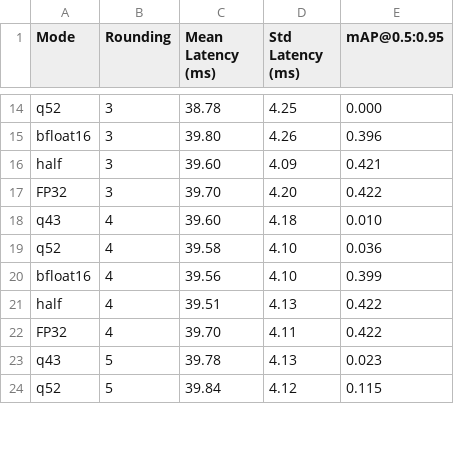
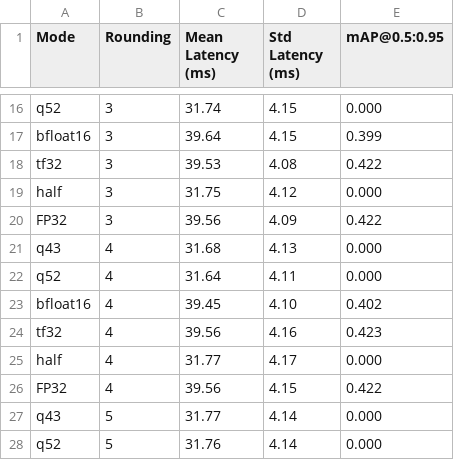
Before and after one commit to inEXASCALE/pychop, a CSV file: exps/obj_detect_results_ft.csv, drawn as a sheet; only a part is shown, gaps mark what is left out; addresses are those after the commit; the diff covers the shown part only; the diff names each change by its address in the sheet, - before the commit and + after, or states it on an @@ line.

```diff
--- a/exps/obj_detect_results_ft.csv
+++ b/exps/obj_detect_results_ft.csv
-C16 (Mean Latency (ms)): 38.78
+C16 (Mean Latency (ms)): 31.74
-D16 (Std Latency (ms)): 4.25
+D16 (Std Latency (ms)): 4.15
-C17 (Mean Latency (ms)): 39.80
+C17 (Mean Latency (ms)): 39.64
-D17 (Std Latency (ms)): 4.26
+D17 (Std Latency (ms)): 4.15
-E17 (mAP@0.5:0.95): 0.396
+E17 (mAP@0.5:0.95): 0.399
+row 18: tf32 | 3 | 39.53 | 4.08 | 0.422
-C19 (Mean Latency (ms)): 39.60
+C19 (Mean Latency (ms)): 31.75
-D19 (Std Latency (ms)): 4.09
+D19 (Std Latency (ms)): 4.12
-E19 (mAP@0.5:0.95): 0.421
+E19 (mAP@0.5:0.95): 0.000
-C20 (Mean Latency (ms)): 39.70
+C20 (Mean Latency (ms)): 39.56
-D20 (Std Latency (ms)): 4.20
+D20 (Std Latency (ms)): 4.09
-C21 (Mean Latency (ms)): 39.60
+C21 (Mean Latency (ms)): 31.68
-D21 (Std Latency (ms)): 4.18
+D21 (Std Latency (ms)): 4.13
-E21 (mAP@0.5:0.95): 0.010
+E21 (mAP@0.5:0.95): 0.000
-C22 (Mean Latency (ms)): 39.58
+C22 (Mean Latency (ms)): 31.64
-D22 (Std Latency (ms)): 4.10
+D22 (Std Latency (ms)): 4.11
-E22 (mAP@0.5:0.95): 0.036
+E22 (mAP@0.5:0.95): 0.000
-C23 (Mean Latency (ms)): 39.56
+C23 (Mean Latency (ms)): 39.45
-E23 (mAP@0.5:0.95): 0.399
+E23 (mAP@0.5:0.95): 0.402
+row 24: tf32 | 4 | 39.56 | 4.16 | 0.423
-C25 (Mean Latency (ms)): 39.51
+C25 (Mean Latency (ms)): 31.77
-D25 (Std Latency (ms)): 4.13
+D25 (Std Latency (ms)): 4.17
-E25 (mAP@0.5:0.95): 0.422
+E25 (mAP@0.5:0.95): 0.000
-C26 (Mean Latency (ms)): 39.70
+C26 (Mean Latency (ms)): 39.56
-D26 (Std Latency (ms)): 4.11
+D26 (Std Latency (ms)): 4.15
-C27 (Mean Latency (ms)): 39.78
+C27 (Mean Latency (ms)): 31.77
-D27 (Std Latency (ms)): 4.13
+D27 (Std Latency (ms)): 4.14
-E27 (mAP@0.5:0.95): 0.023
+E27 (mAP@0.5:0.95): 0.000
-C28 (Mean Latency (ms)): 39.84
+C28 (Mean Latency (ms)): 31.76
-D28 (Std Latency (ms)): 4.12
+D28 (Std Latency (ms)): 4.14
-E28 (mAP@0.5:0.95): 0.115
+E28 (mAP@0.5:0.95): 0.000
```
Also changed, not shown: 5 added rows, 1 removed row and 50 edited cells elsewhere in this file, 13 other files.
